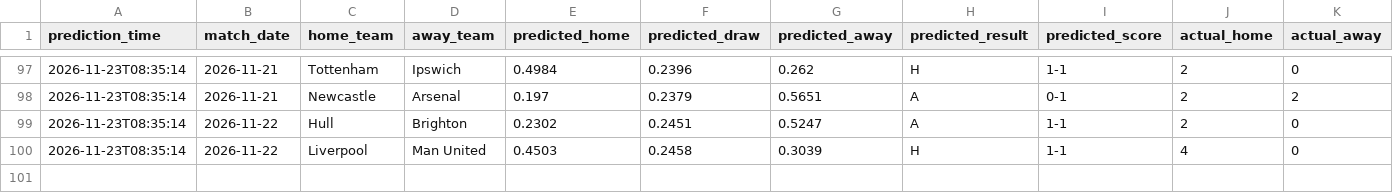
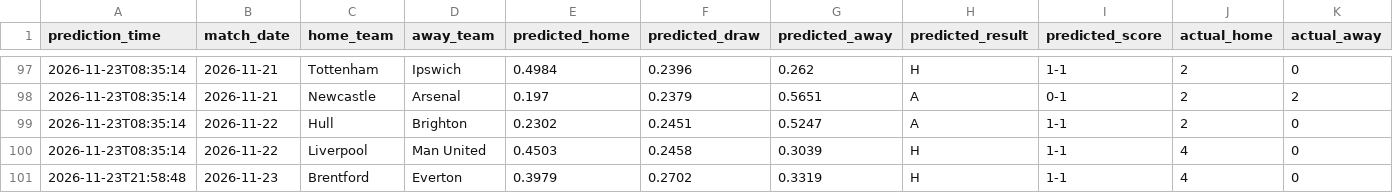
Before and after one commit to JM05326-debug/ballfoot, a CSV file: data/predictions/prediction_history.csv, drawn as a sheet; only a part is shown, gaps mark what is left out; rows hold the shown columns only; the diff names each change by its address in the sheet, - before the commit and + after, or states it on an @@ line.

```diff
--- a/data/predictions/prediction_history.csv
+++ b/data/predictions/prediction_history.csv
+row 101: 2026-11-23T21:58:48 | 2026-11-23 | Brentford | Everton | 0.3979 | 0.2702 | 0.3319 | H | 1-1 | 4 | 0
```
Also changed, not shown: data/processed/fixtures_full.csv, data/processed/fuzzy_outputs.csv, 20 other files.
